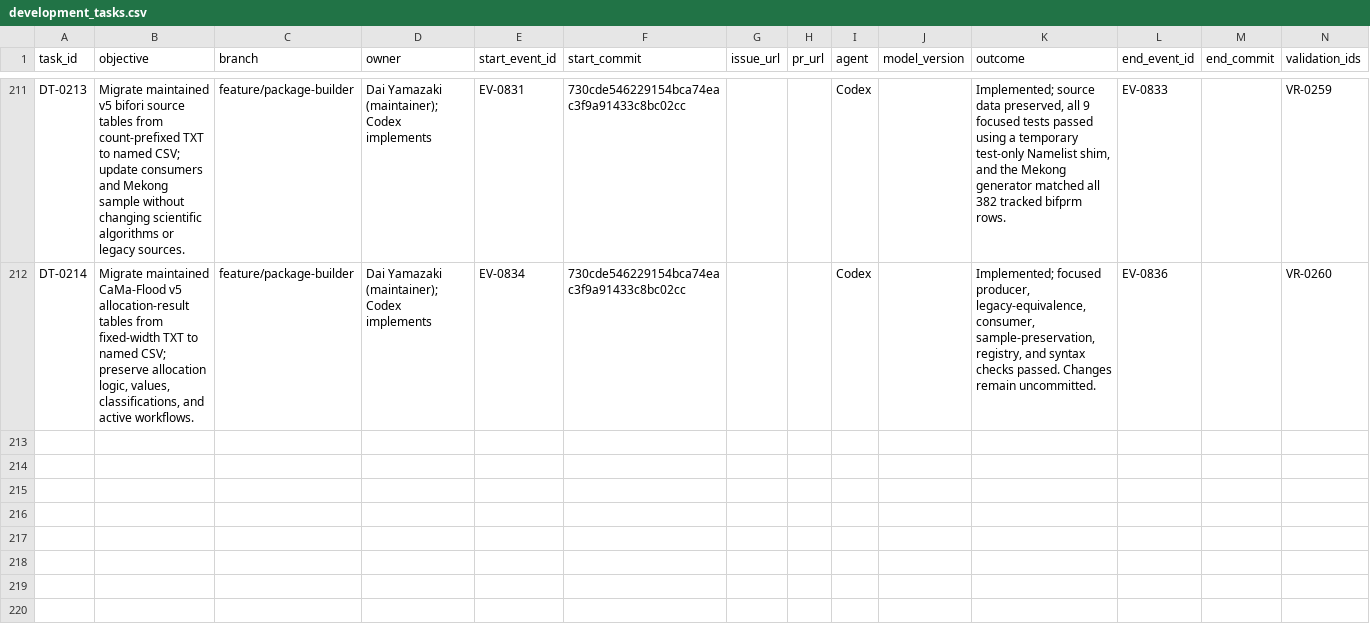
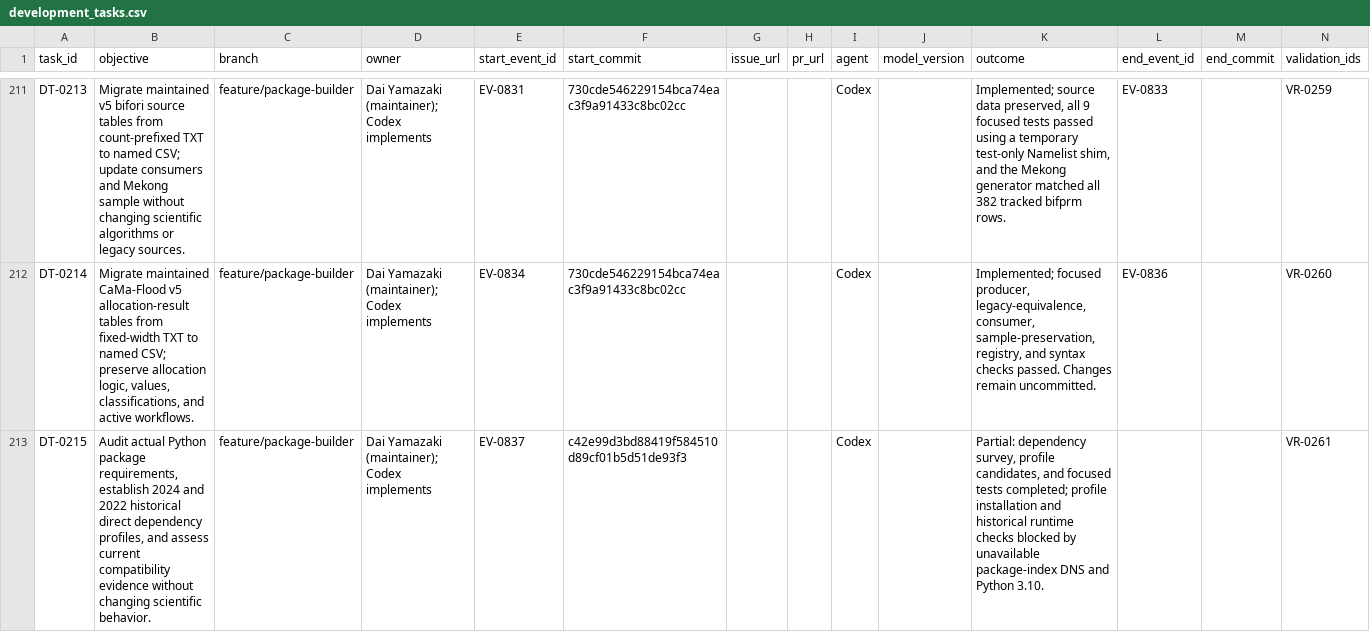
Before and after one commit to global-hydrodynamics/cmf_v5_beta, a CSV file: research/development_tasks.csv, drawn as a sheet; only a part is shown, gaps mark what is left out; rows hold the shown columns only; the diff names each change by its address in the sheet, - before the commit and + after, or states it on an @@ line.

```diff
--- a/research/development_tasks.csv
+++ b/research/development_tasks.csv
+row 213: DT-0215 | Audit actual Python package requirements, establish 2024 and 2022 historical direct dependency profiles, and assess current compatibility evidence without changing scientific behavior. | feature/package-builder | Dai Yamazaki (maintainer); Codex implements | EV-0837 | c42e99d3bd88419f584510d89cf01b5d51de93f3 |  |  | Codex |  | Partial: dependency survey, profile candidates, and focused tests completed; profile installation and historical runtime checks blocked by unavailable package-index DNS and Python 3.10. |  |  | VR-0261
```
Also changed, not shown: research/events.csv, research/validation_runs.csv, 9 other files.
